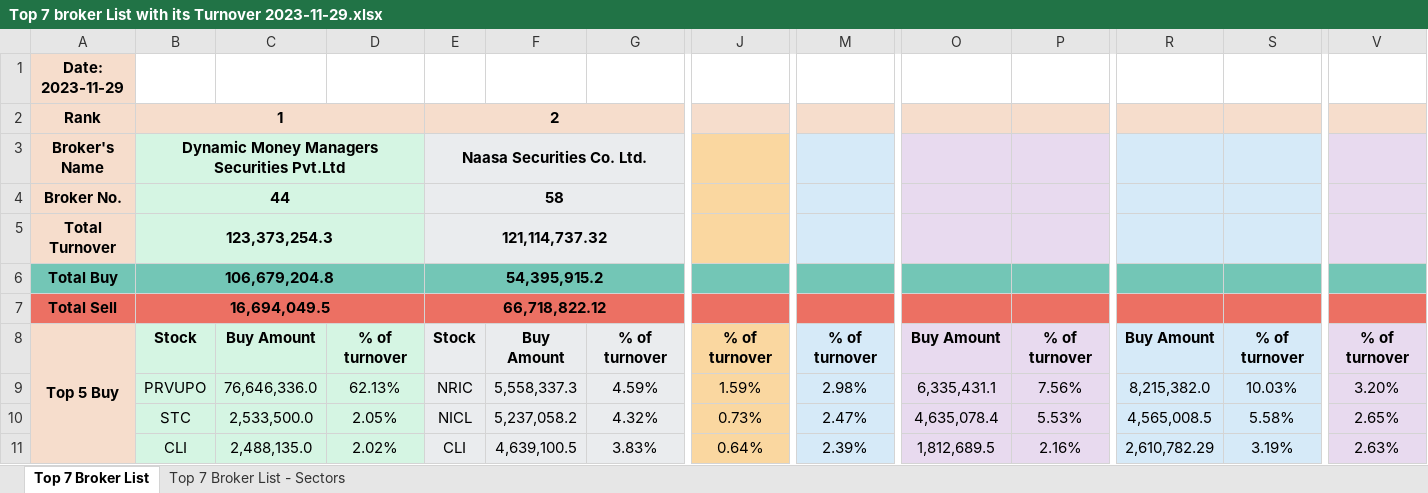
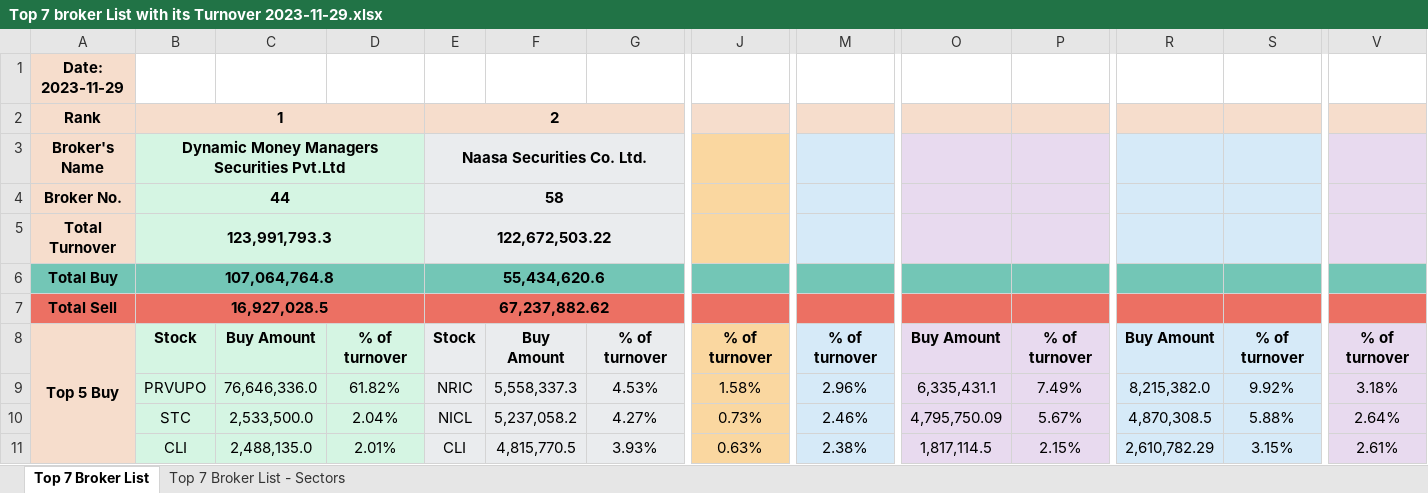
Before and after one commit to researchnibl/Automation_data_collection, an Excel workbook: Daily_Report/Top 7 broker List with its Turnover 2023-11-29.xlsx, sheet Top 7 Broker List, drawn as a sheet; only a part is shown, gaps mark what is left out; values as stored, in another font and other column widths than the file's, no borders; removed rows and columns are numbered as before the commit, all else as after; rows hold the shown columns only; the diff covers the shown part only; the diff names each change by its address in the sheet, - before the commit and + after, or states it on an @@ line.

```diff
--- a/Daily_Report/Top 7 broker List with its Turnover 2023-11-29.xlsx (sheet Top 7 Broker List)
+++ b/Daily_Report/Top 7 broker List with its Turnover 2023-11-29.xlsx (sheet Top 7 Broker List)
-row 5: Total Turnover | 123,373,254.3 |  |  | 121,114,737.32
-row 6: Total Buy | 106,679,204.8 |  |  | 54,395,915.2
-row 7: Total Sell | 16,694,049.5 |  |  | 66,718,822.12
+row 5: Total Turnover | 123,991,793.3 |  |  | 122,672,503.22
+row 6: Total Buy | 107,064,764.8 |  |  | 55,434,620.6
+row 7: Total Sell | 16,927,028.5 |  |  | 67,237,882.62
-D9: 62.13%
+D9: 61.82%
-G9: 4.59%
+G9: 4.53%
-J9: 1.59%
+J9: 1.58%
-M9: 2.98%
+M9: 2.96%
-P9: 7.56%
+P9: 7.49%
-S9: 10.03%
+S9: 9.92%
-V9: 3.20%
+V9: 3.18%
-D10: 2.05%
+D10: 2.04%
-G10: 4.32%
+G10: 4.27%
-M10: 2.47%
+M10: 2.46%
-O10: 4,635,078.4
+O10: 4,795,750.09
-P10: 5.53%
+P10: 5.67%
-R10: 4,565,008.5
+R10: 4,870,308.5
-S10: 5.58%
+S10: 5.88%
-V10: 2.65%
+V10: 2.64%
-D11: 2.02%
+D11: 2.01%
-F11: 4,639,100.5
+F11: 4,815,770.5
-G11: 3.83%
+G11: 3.93%
-J11: 0.64%
+J11: 0.63%
-M11: 2.39%
+M11: 2.38%
-O11: 1,812,689.5
+O11: 1,817,114.5
-P11: 2.16%
+P11: 2.15%
-S11: 3.19%
+S11: 3.15%
-V11: 2.63%
+V11: 2.61%
```
Also changed, not shown: 14 added rows, 14 removed rows and 52 edited cells elsewhere in this sheet, sheet Top 7 Broker List - Sectors, 3 other files.
